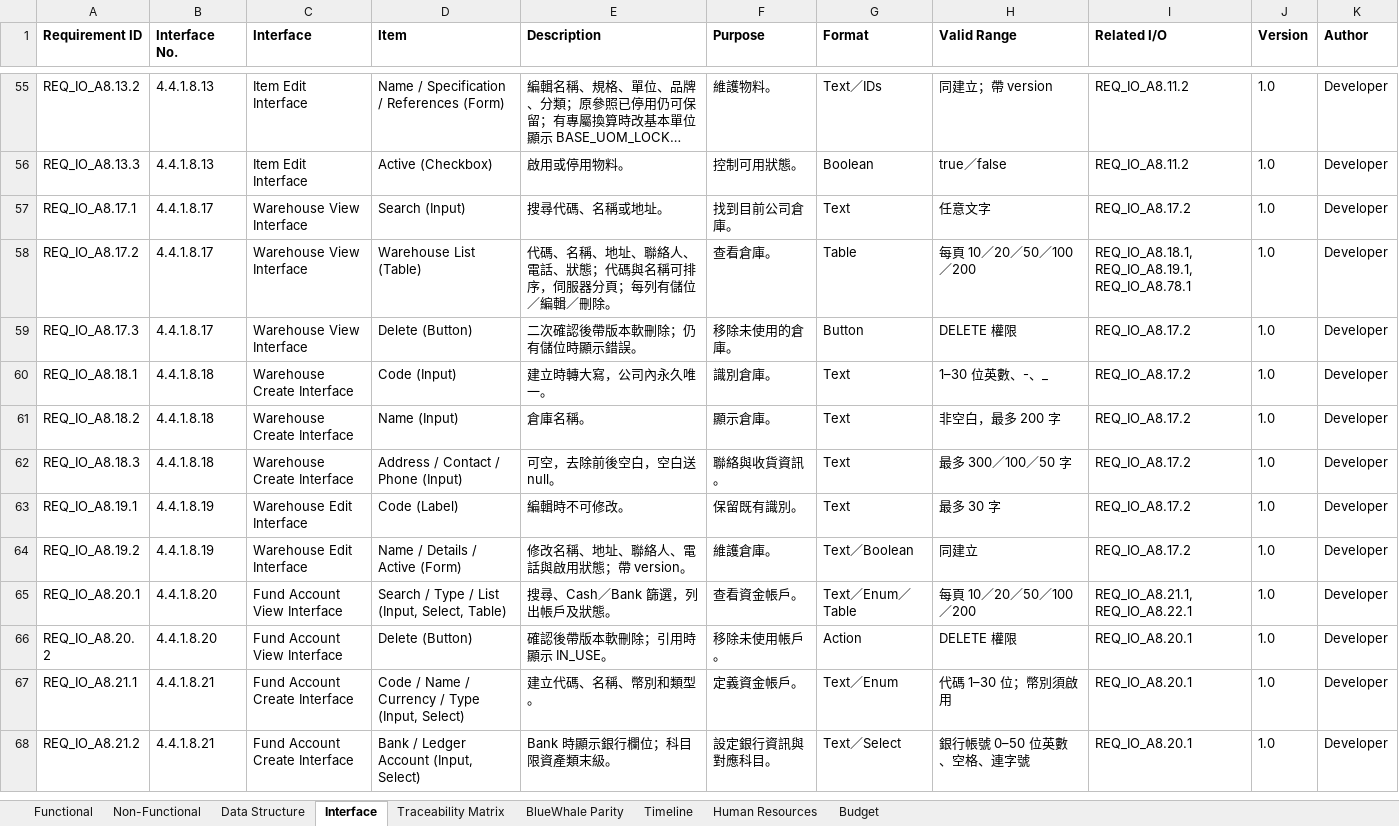
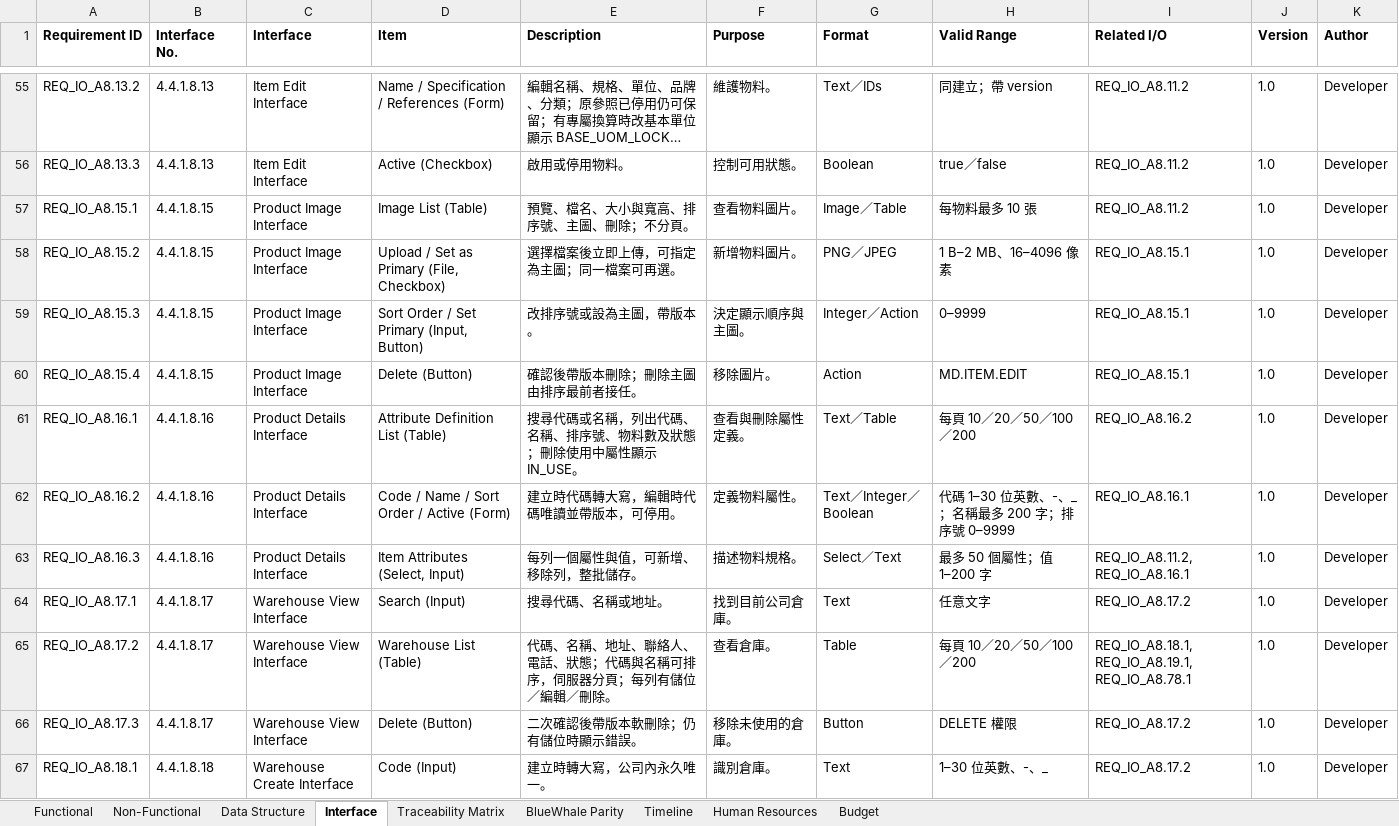
Before and after one commit to snowwhite10/MyERP, an Excel workbook: docs/99-output/MyERP_Requirements.xlsx, sheet Interface, drawn as a sheet; only a part is shown, gaps mark what is left out; the shorter side is filled out with more unchanged rows; long unchanged cells end in …; values as stored, in another font and other column widths than the file's, no borders; the diff names each change by its address in the sheet, - before the commit and + after, or states it on an @@ line.

Commit message:
feat(md): complete item image and attribute UI

```diff
--- a/docs/99-output/MyERP_Requirements.xlsx (sheet Interface)
+++ b/docs/99-output/MyERP_Requirements.xlsx (sheet Interface)
+row 57: REQ_IO_A8.15.1 | 4.4.1.8.15 | Product Image Interface | Image List (Table) | 預覽、檔名、大小與寬高、排序號、主圖、刪除；不分頁。 | 查看物料圖片。 | Image／Table | 每物料最多 10 張 | REQ_IO_A8.11.2 | 1.0 | Developer
+row 58: REQ_IO_A8.15.2 | 4.4.1.8.15 | Product Image Interface | Upload / Set as Primary (File, Checkbox) | 選擇檔案後立即上傳，可指定為主圖；同一檔案可再選。 | 新增物料圖片。 | PNG／JPEG | 1 B–2 MB、16–4096 像素 | REQ_IO_A8.15.1 | 1.0 | Developer
+row 59: REQ_IO_A8.15.3 | 4.4.1.8.15 | Product Image Interface | Sort Order / Set Primary (Input, Button) | 改排序號或設為主圖，帶版本。 | 決定顯示順序與主圖。 | Integer／Action | 0–9999 | REQ_IO_A8.15.1 | 1.0 | Developer
+row 60: REQ_IO_A8.15.4 | 4.4.1.8.15 | Product Image Interface | Delete (Button) | 確認後帶版本刪除；刪除主圖由排序最前者接任。 | 移除圖片。 | Action | MD.ITEM.EDIT | REQ_IO_A8.15.1 | 1.0 | Developer
+row 61: REQ_IO_A8.16.1 | 4.4.1.8.16 | Product Details Interface | Attribute Definition List (Table) | 搜尋代碼或名稱，列出代碼、名稱、排序號、物料數及狀態；刪除使用中屬性顯示 IN_USE。 | 查看與刪除屬性定義。 | Text／Table | 每頁 10／20／50／100／200 | REQ_IO_A8.16.2 | 1.0 | Developer
+row 62: REQ_IO_A8.16.2 | 4.4.1.8.16 | Product Details Interface | Code / Name / Sort Order / Active (Form) | 建立時代碼轉大寫，編輯時代碼唯讀並帶版本，可停用。 | 定義物料屬性。 | Text／Integer／Boolean | 代碼 1–30 位英數、-、_；名稱最多 200 字；排序號 0–9999 | REQ_IO_A8.16.1 | 1.0 | Developer
+row 63: REQ_IO_A8.16.3 | 4.4.1.8.16 | Product Details Interface | Item Attributes (Select, Input) | 每列一個屬性與值，可新增、移除列，整批儲存。 | 描述物料規格。 | Select／Text | 最多 50 個屬性；值 1–200 字 | REQ_IO_A8.11.2, REQ_IO_A8.16.1 | 1.0 | Developer
```
Also changed, not shown: sheet Traceability Matrix, sheet BlueWhale Parity, 36 other files.
